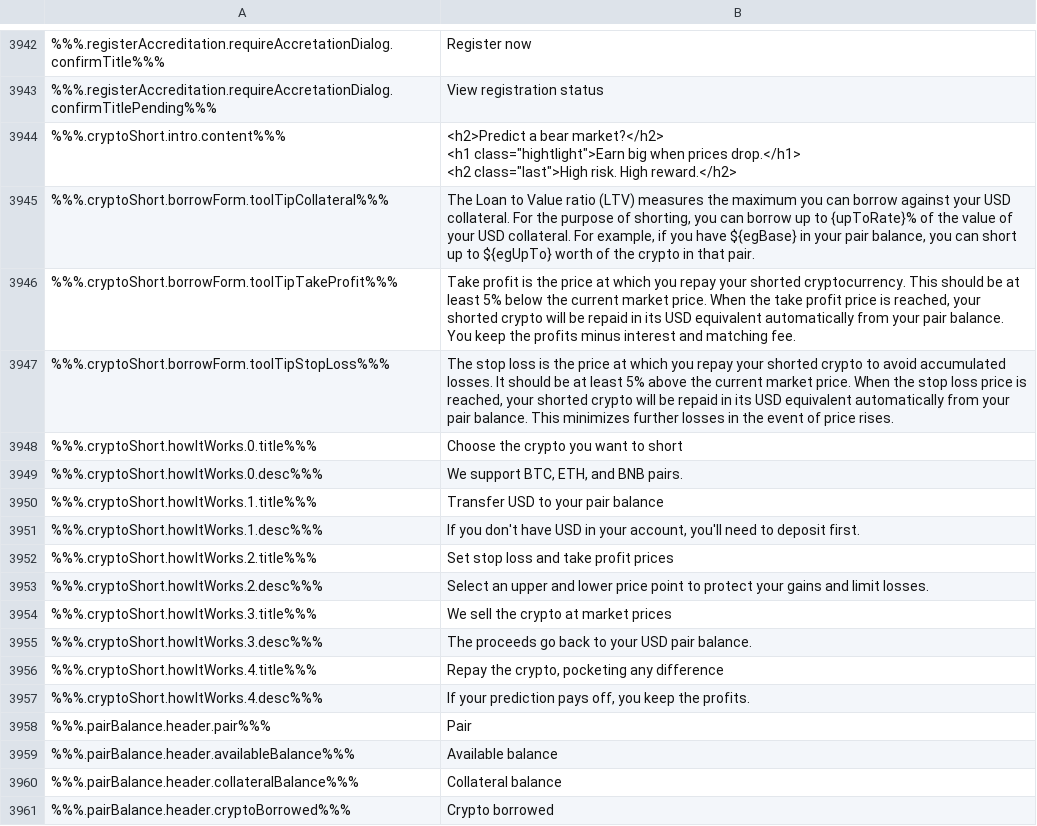
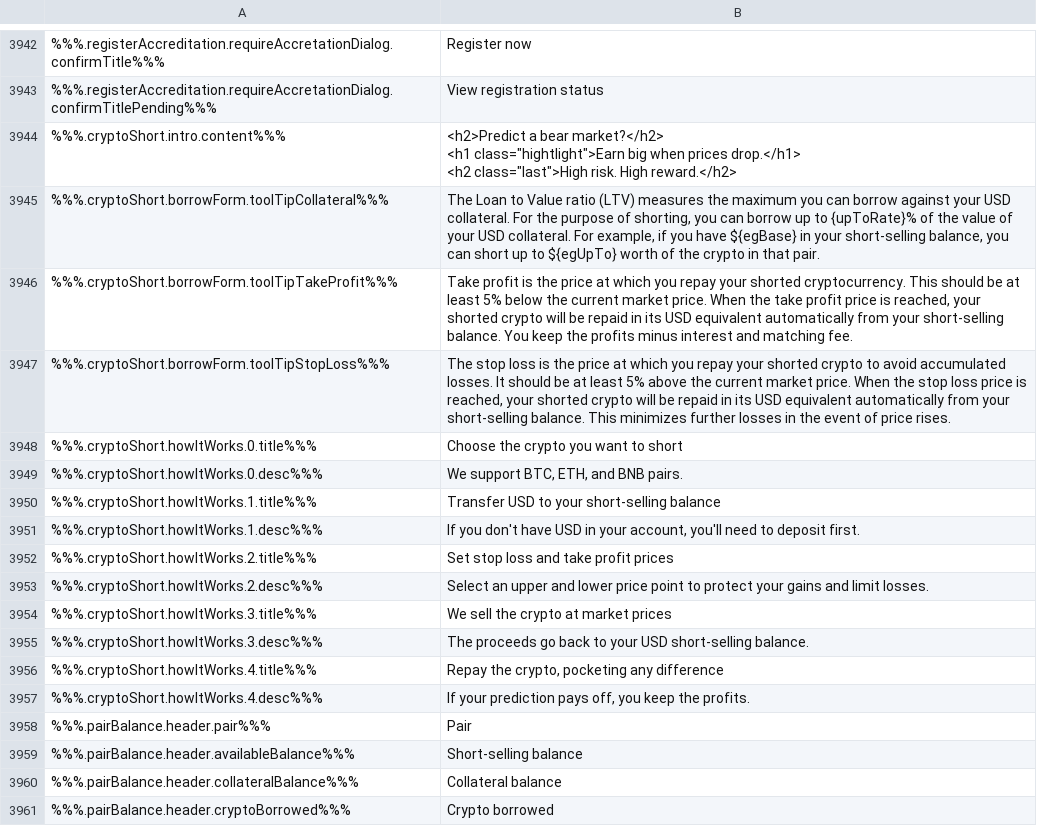
Before and after one commit to constant-money/constant-web-i18n, a CSV file: store/en.csv, drawn as a sheet; only a part is shown, gaps mark what is left out; the diff names each change by its address in the sheet, - before the commit and + after, or states it on an @@ line.

```diff
--- a/store/en.csv
+++ b/store/en.csv
-B3945: …in your pair balance, you…
+B3945: …in your short-selling balance, you…
-B3946: …from your pair balance. You…
+B3946: …from your short-selling balance. You…
-B3947: …from your pair balance. This…
+B3947: …from your short-selling balance. This…
-B3950: Transfer USD to your pair balance
+B3950: Transfer USD to your short-selling balance
-B3955: …your USD pair balance.
+B3955: …your USD short-selling balance.
-B3959: Available balance
+B3959: Short-selling balance
```
Also changed, not shown: 1 other file.
